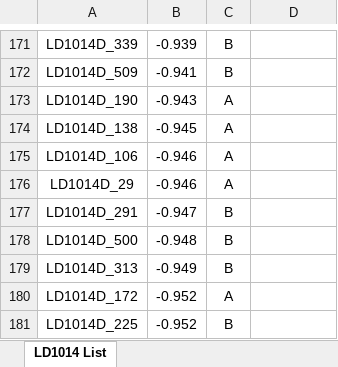
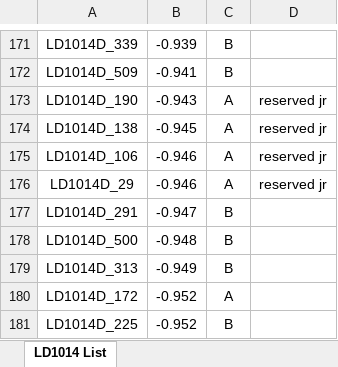
Before and after one commit to mbrennwa/LD1014D, an Excel workbook: LD1014D_list.xlsx, sheet LD1014 List, drawn as a sheet; only a part is shown, gaps mark what is left out; values as stored, in another font and other column widths than the file's, no borders; the diff names each change by its address in the sheet, - before the commit and + after, or states it on an @@ line.

Commit message:
status update

```diff
--- a/LD1014D_list.xlsx (sheet LD1014 List)
+++ b/LD1014D_list.xlsx (sheet LD1014 List)
-D173:D176: (empty)
+D173:D176: reserved jr
```
